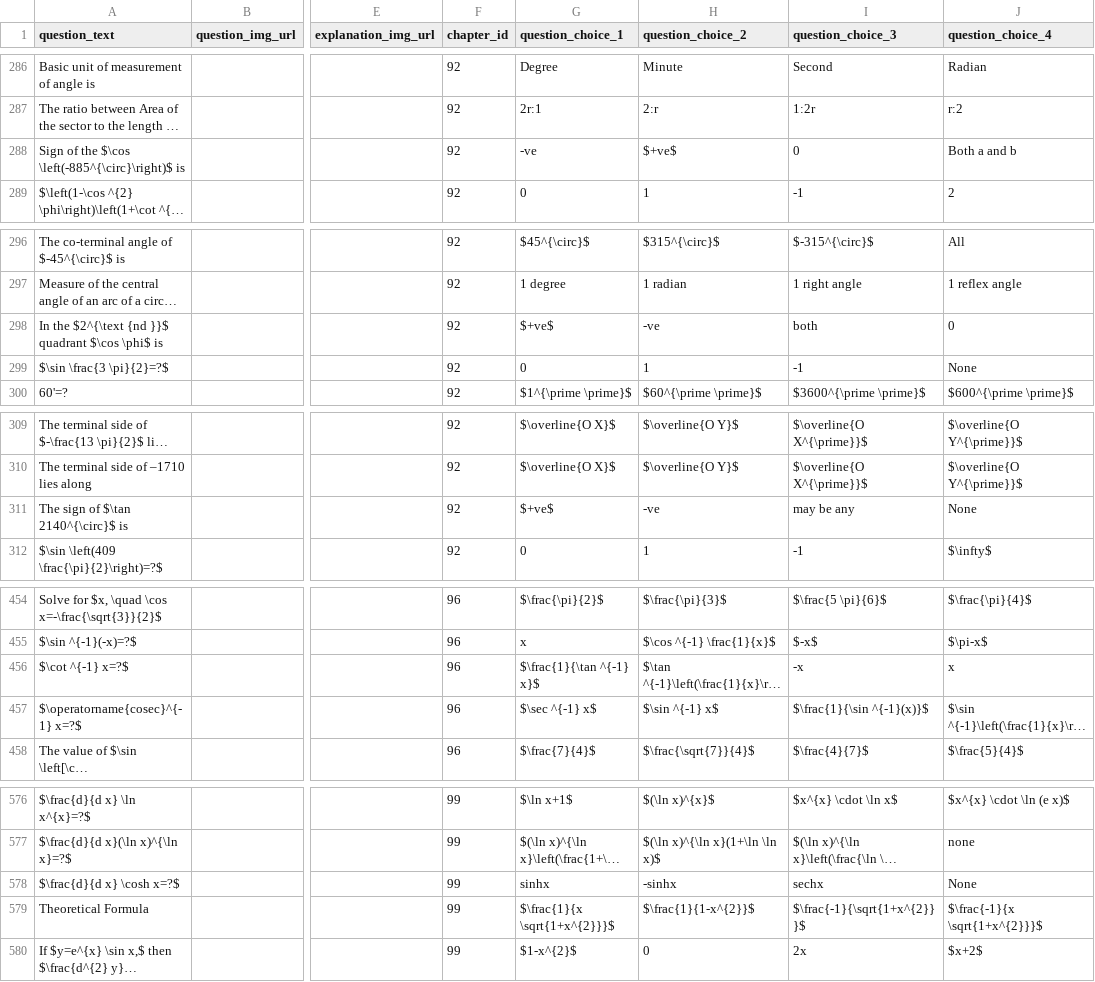
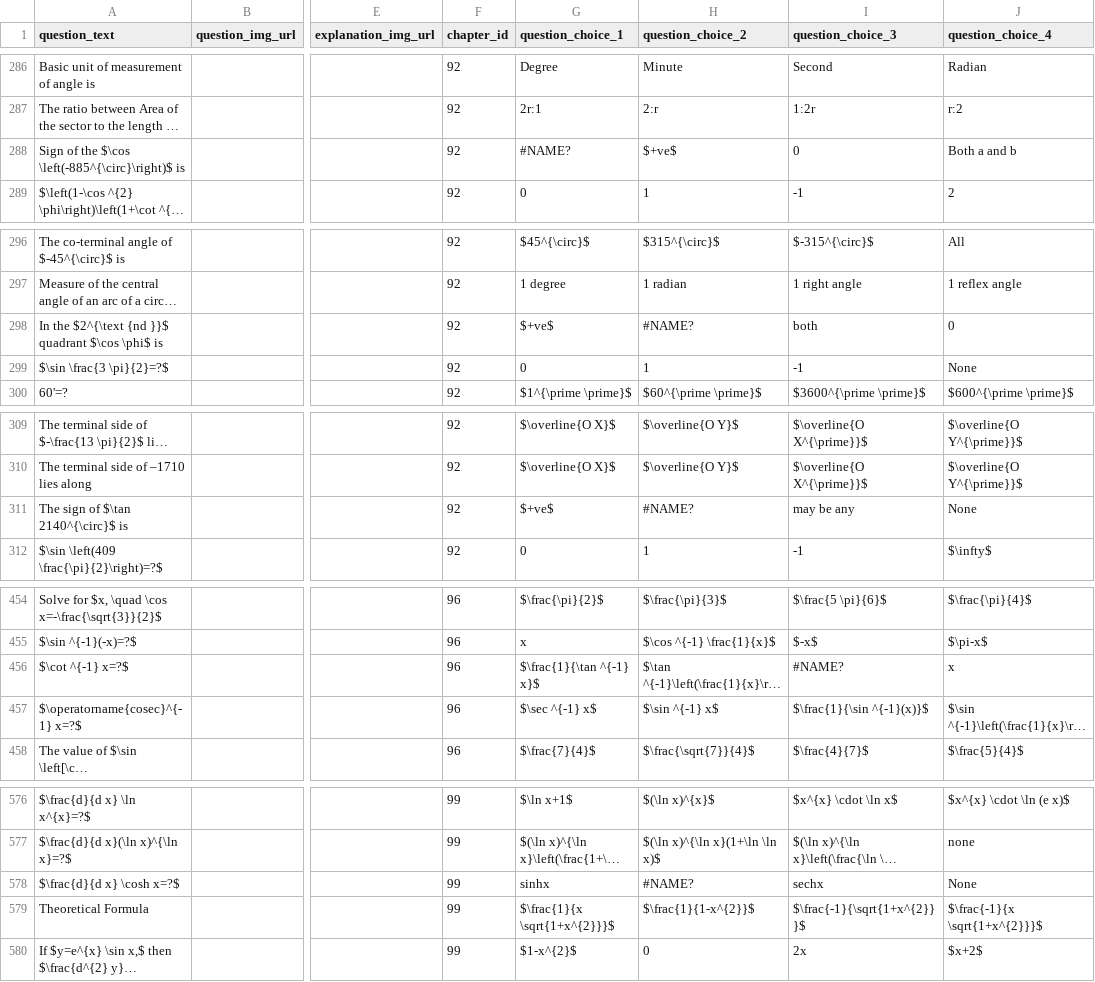
Before and after one commit to nyctophiliacme/edtech-backend, a CSV file: questions/questions_csvs/ecat_maths_all.csv, drawn as a sheet; only a part is shown, gaps mark what is left out; long unchanged cells end in …; the diff covers the shown part only; the diff names each change by its address in the sheet, - before the commit and + after, or states it on an @@ line.

Commit message:
Maths question error fix

```diff
--- a/questions/questions_csvs/ecat_maths_all.csv
+++ b/questions/questions_csvs/ecat_maths_all.csv
-G288 (question_choice_1): -ve
+G288 (question_choice_1): #NAME?
-H298 (question_choice_2): -ve
+H298 (question_choice_2): #NAME?
-H311 (question_choice_2): -ve
+H311 (question_choice_2): #NAME?
-I456 (question_choice_3): -x
+I456 (question_choice_3): #NAME?
-H578 (question_choice_2): -sinhx
+H578 (question_choice_2): #NAME?
```
Also changed, not shown: 17 edited cells elsewhere in this file.
